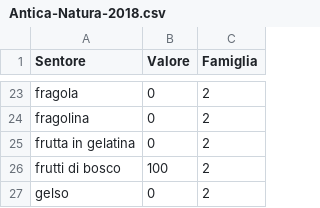
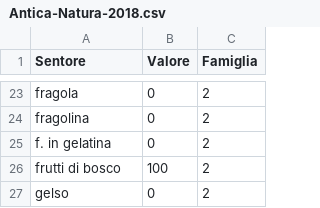
Before and after one commit to dev-crumbs/vinopedia, a CSV file: vini/Antica-Natura-2018.csv, drawn as a sheet; only a part is shown, gaps mark what is left out.

```diff
--- a/vini/Antica-Natura-2018.csv
+++ b/vini/Antica-Natura-2018.csv
@@ -24,3 +24,3 @@ fragola,0,2
 fragolina,0,2
-frutta in gelatina,0,2
+f. in gelatina,0,2
 frutti di bosco,100,2
```
Also changed, not shown: vini/Concerto-2018.csv, vini/Concerto-2019.csv, 8 other files.
